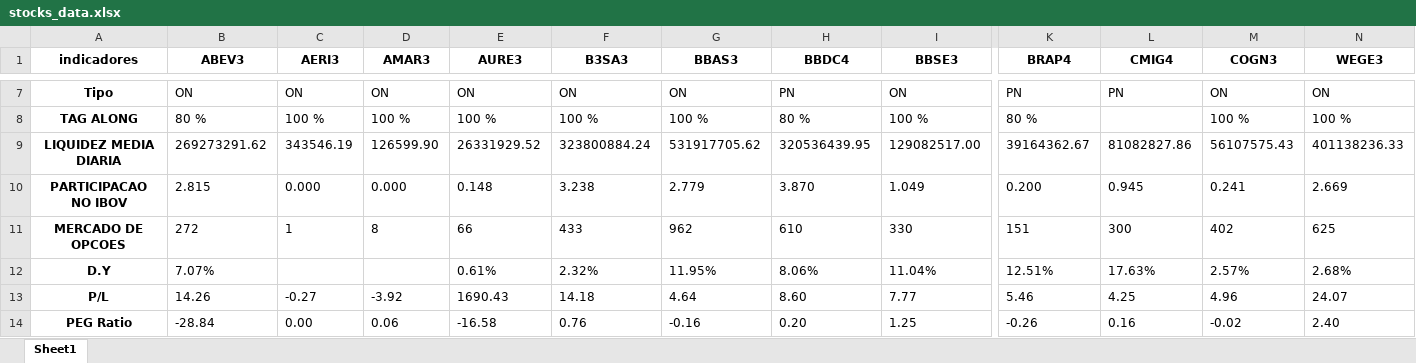
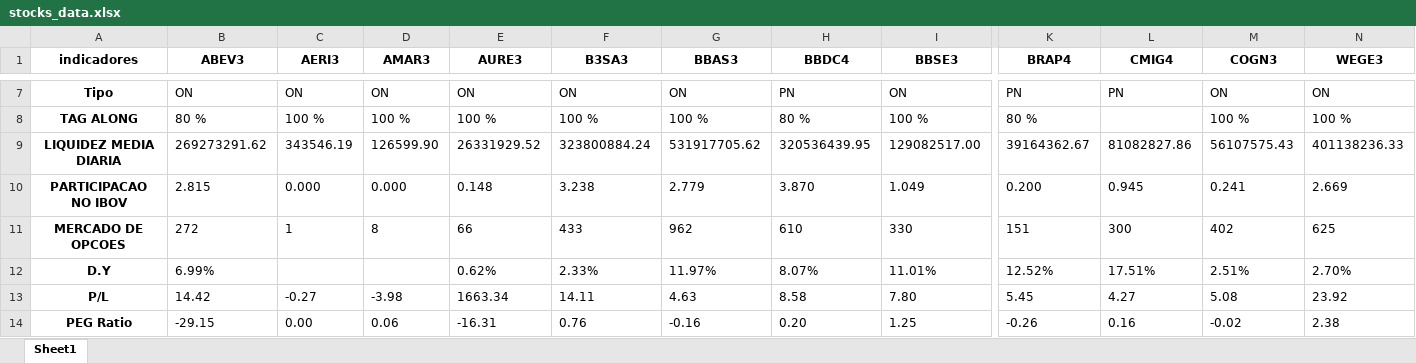
Before and after one commit to puzzoviodev/pyFundamentus-mainBKP, an Excel workbook: stocks_data.xlsx, sheet Sheet1, drawn as a sheet; only a part is shown, gaps mark what is left out; values as stored, in another font and other column widths than the file's, no borders; the diff covers the shown part only; the diff names each change by its address in the sheet, - before the commit and + after, or states it on an @@ line.

```diff
--- a/stocks_data.xlsx (sheet Sheet1)
+++ b/stocks_data.xlsx (sheet Sheet1)
-B12 (ABEV3): 7.07%
+B12 (ABEV3): 6.99%
-E12 (AURE3): 0.61%
+E12 (AURE3): 0.62%
-F12 (B3SA3): 2.32%
+F12 (B3SA3): 2.33%
-G12 (BBAS3): 11.95%
+G12 (BBAS3): 11.97%
-H12 (BBDC4): 8.06%
+H12 (BBDC4): 8.07%
-I12 (BBSE3): 11.04%
+I12 (BBSE3): 11.01%
-K12 (BRAP4): 12.51%
+K12 (BRAP4): 12.52%
-L12 (CMIG4): 17.63%
+L12 (CMIG4): 17.51%
-M12 (COGN3): 2.57%
+M12 (COGN3): 2.51%
-N12 (WEGE3): 2.68%
+N12 (WEGE3): 2.70%
-B13 (ABEV3): 14.26
+B13 (ABEV3): 14.42
-D13 (AMAR3): -3.92
+D13 (AMAR3): -3.98
-E13 (AURE3): 1690.43
+E13 (AURE3): 1663.34
-F13 (B3SA3): 14.18
+F13 (B3SA3): 14.11
-G13 (BBAS3): 4.64
+G13 (BBAS3): 4.63
-H13 (BBDC4): 8.60
+H13 (BBDC4): 8.58
-I13 (BBSE3): 7.77
+I13 (BBSE3): 7.80
-K13 (BRAP4): 5.46
+K13 (BRAP4): 5.45
-L13 (CMIG4): 4.25
+L13 (CMIG4): 4.27
-M13 (COGN3): 4.96
+M13 (COGN3): 5.08
-N13 (WEGE3): 24.07
+N13 (WEGE3): 23.92
-B14 (ABEV3): -28.84
+B14 (ABEV3): -29.15
-E14 (AURE3): -16.58
+E14 (AURE3): -16.31
-N14 (WEGE3): 2.40
+N14 (WEGE3): 2.38
```
Also changed, not shown: 137 edited cells elsewhere in this sheet, StatusInvest.xlsx, 1 other file.
